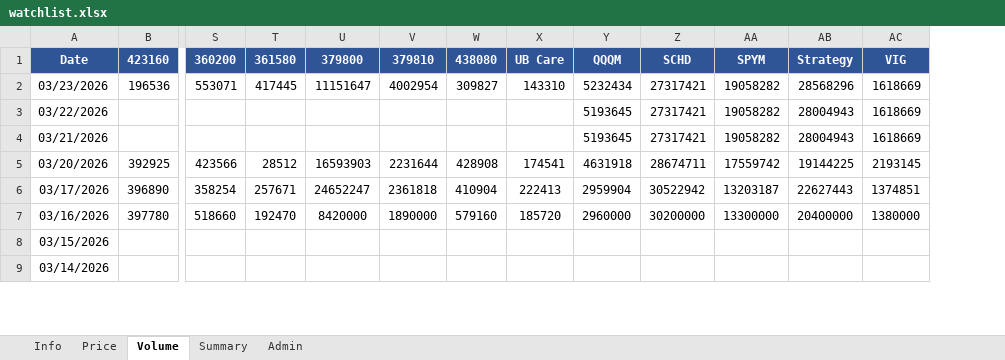
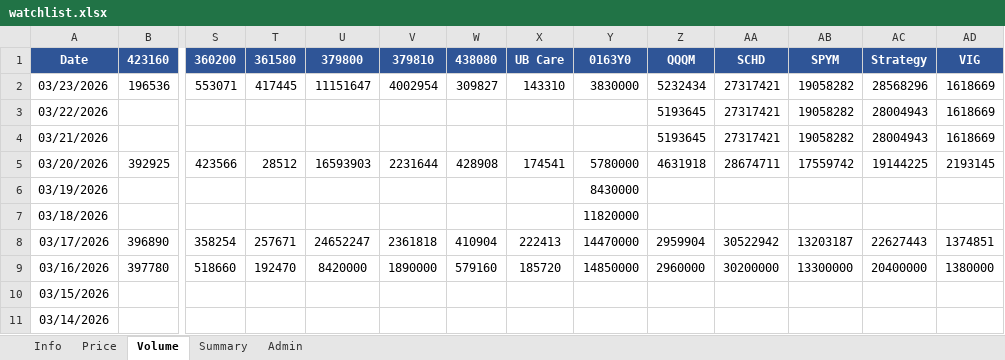
Before and after one commit to jtkimpr/finance-watch, an Excel workbook: data/watchlist.xlsx, sheet Volume, drawn as a sheet; only a part is shown, gaps mark what is left out; values as stored, in another font and other column widths than the file's, no borders; rows hold the shown columns only; the diff names each change by its address in the sheet, - before the commit and + after, or states it on an @@ line.

```diff
--- a/data/watchlist.xlsx (sheet Volume)
+++ b/data/watchlist.xlsx (sheet Volume)
+column Y, rows 1-5: 0163Y0 | 3830000 |  |  | 5780000; rows 8-9: 14470000 | 14850000
+row 6: 03/19/2026 |  |  |  |  |  |  |  | 8430000
+row 7: 03/18/2026 |  |  |  |  |  |  |  | 11820000
```
Also changed, not shown: sheet Price, sheet Info, 2 other files.
